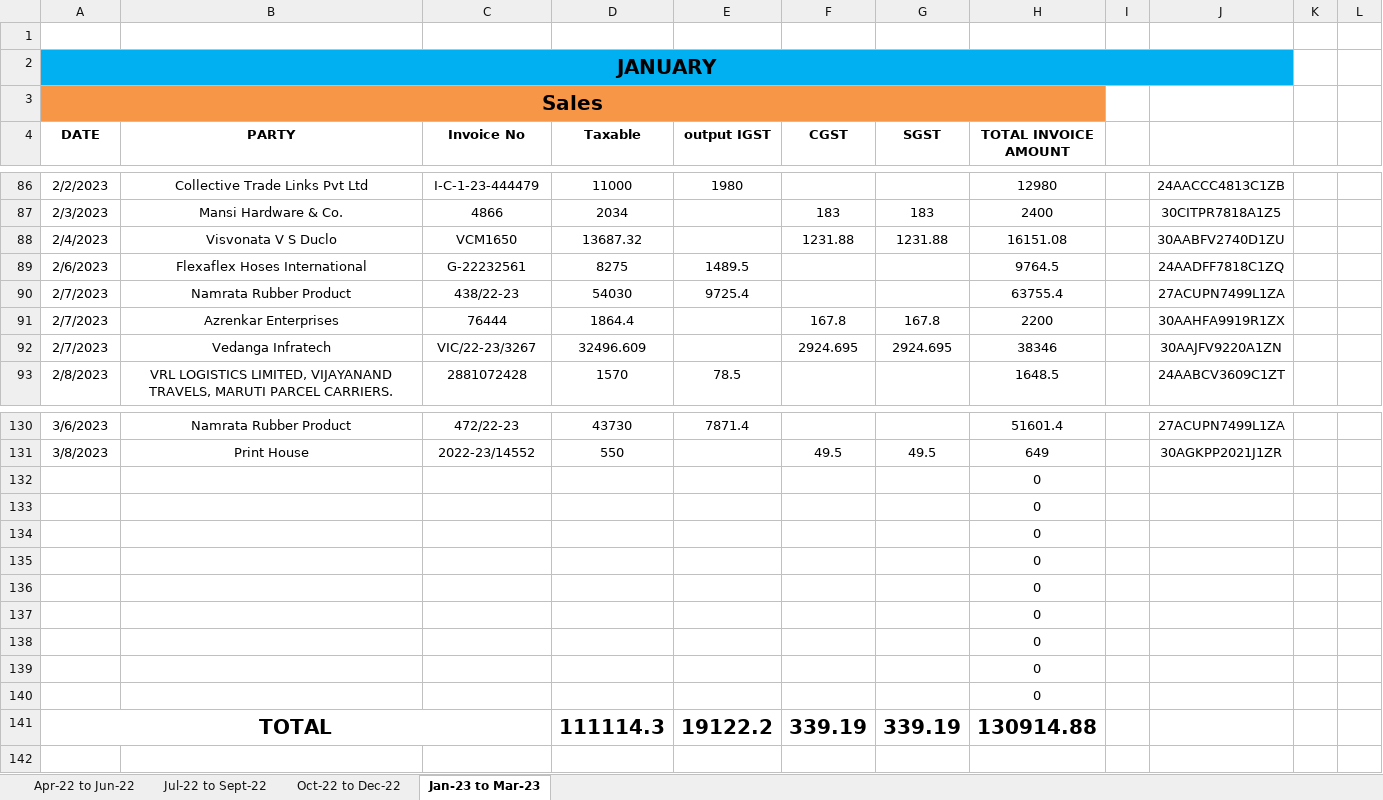
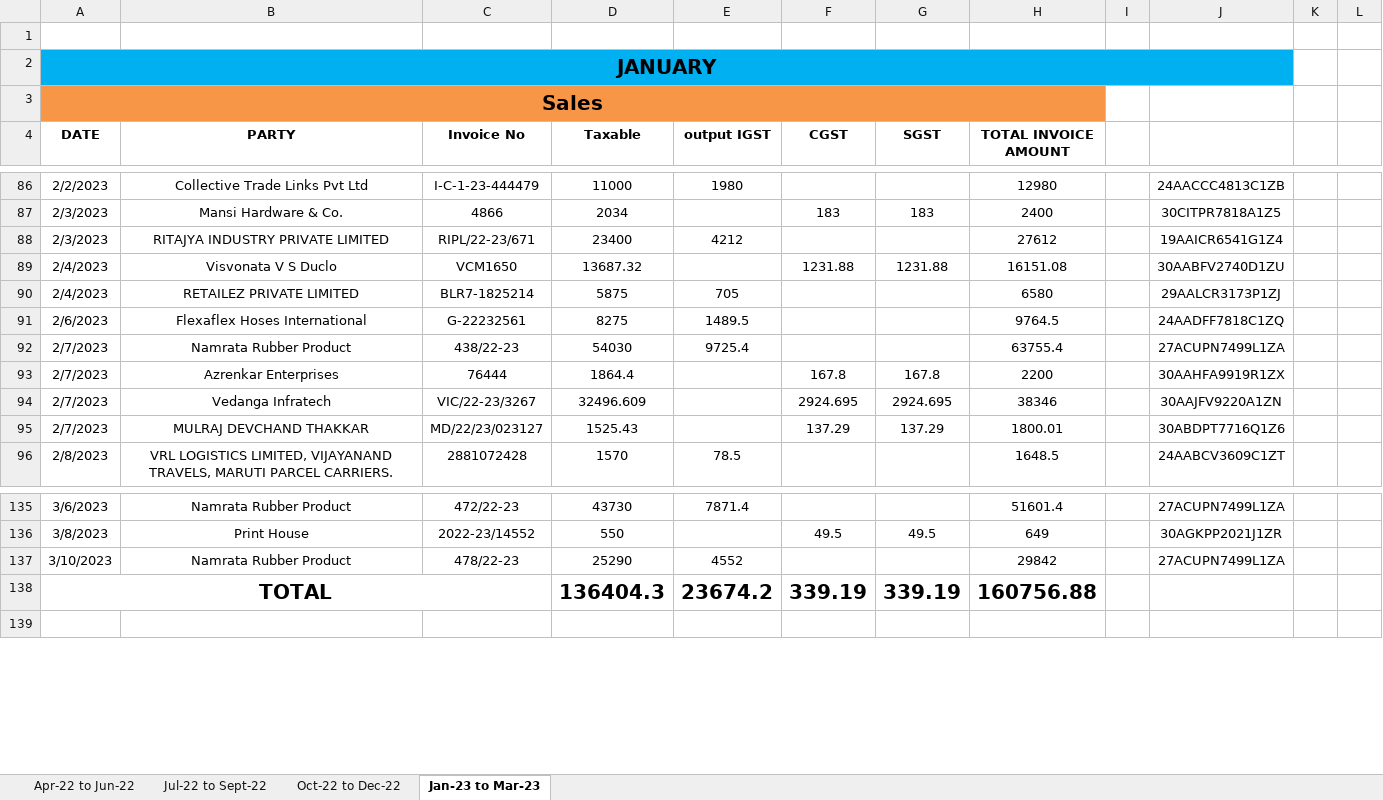
Before and after one commit to JPTechatronics/2022-2023-A, an Excel workbook: GST/Copy of GST.xlsx, sheet Jan-23 to Mar-23, drawn as a sheet; only a part is shown, gaps mark what is left out; values as stored, in another font and other column widths than the file's, no borders; removed rows and columns are numbered as before the commit, all else as after; the diff covers the shown part only; the diff names each change by its address in the sheet, - before the commit and + after, or states it on an @@ line.

```diff
--- a/GST/Copy of GST.xlsx (sheet Jan-23 to Mar-23)
+++ b/GST/Copy of GST.xlsx (sheet Jan-23 to Mar-23)
+row 88: 2/3/2023 | RITAJYA INDUSTRY PRIVATE LIMITED | RIPL/22-23/671 | 23400 | 4212 |  |  | 27612 |  | 19AAICR6541G1Z4
+row 90: 2/4/2023 | RETAILEZ PRIVATE LIMITED | BLR7-1825214 | 5875 | 705 |  |  | 6580 |  | 29AALCR3173P1ZJ
+row 95: 2/7/2023 | MULRAJ DEVCHAND THAKKAR | MD/22/23/023127 | 1525.43 |  | 137.29 | 137.29 | 1800.01 |  | 30ABDPT7716Q1Z6
-row 132:  |  |  |  |  |  |  | 0
-row 133:  |  |  |  |  |  |  | 0
-row 134:  |  |  |  |  |  |  | 0
-row 135:  |  |  |  |  |  |  | 0
-row 136:  |  |  |  |  |  |  | 0
-row 137:  |  |  |  |  |  |  | 0
-row 138:  |  |  |  |  |  |  | 0
-row 139:  |  |  |  |  |  |  | 0
-row 140:  |  |  |  |  |  |  | 0
+row 137: 3/10/2023 | Namrata Rubber Product | 478/22-23 | 25290 | 4552 |  |  | 29842 |  | 27ACUPN7499L1ZA
-D138 (Taxable): 111114.3
+D138 (Taxable): 136404.3
-E138 (output IGST): 19122.2
+E138 (output IGST): 23674.2
-H138 (TOTAL INVOICE AMOUNT): 130914.88
+H138 (TOTAL INVOICE AMOUNT): 160756.88
```
Also changed, not shown: 8 added rows, 6 removed rows and 4 edited cells elsewhere in this sheet, formulas that keep their value.
